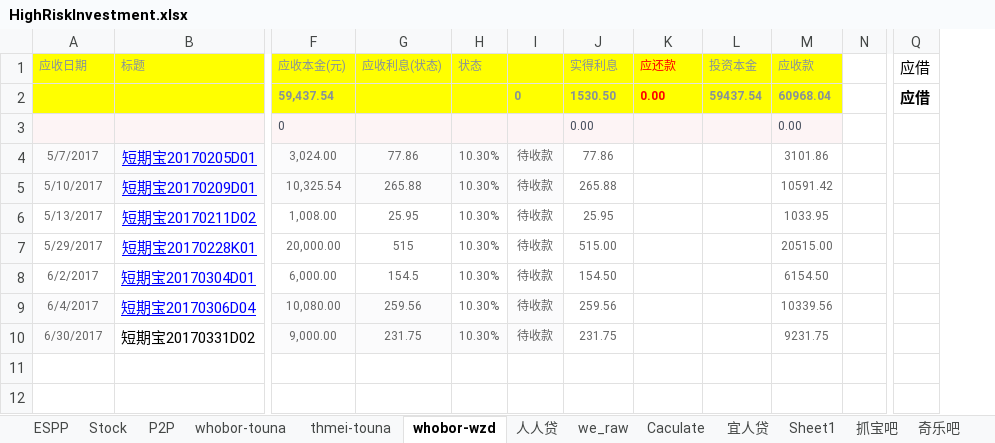
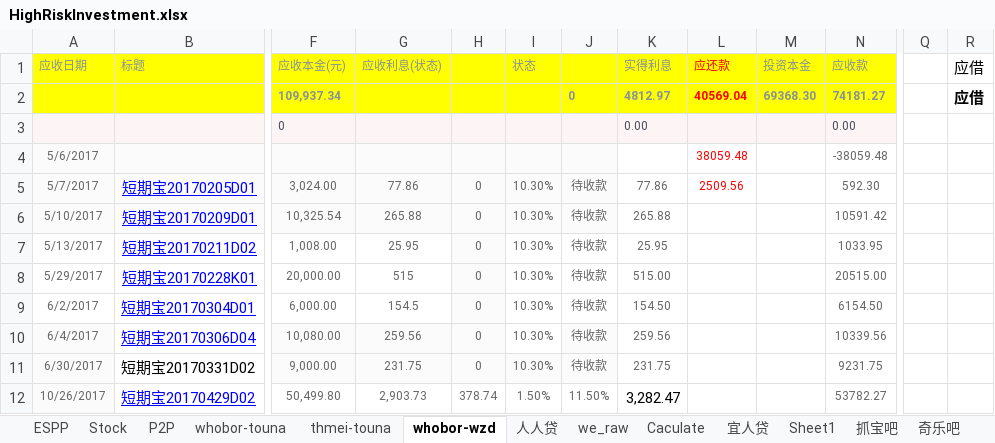
Before and after one commit to berniehu/Investment, an Excel workbook: HighRiskInvestment.xlsx, sheet whobor-wzd, drawn as a sheet; only a part is shown, gaps mark what is left out; values as stored, in another font and other column widths than the file's, no borders; removed rows and columns are numbered as before the commit, all else as after; rows hold the shown columns only; the diff names each change by its address in the sheet, - before the commit and + after, or states it on an @@ line.

```diff
--- a/HighRiskInvestment.xlsx (sheet whobor-wzd)
+++ b/HighRiskInvestment.xlsx (sheet whobor-wzd)
+column H, rows 5-11: all 0
-column N, empty
+column Q, empty
-row 2:  |  | 59,437.54 |  |  | 0 | 1530.50 | 0.00 | 59437.54 | 60968.04 |  | 应借
+row 2:  |  | 109,937.34 |  |  |  | 0 | 4812.97 | 40569.04 | 69368.30 | 74181.27 |  | 应借
+row 4: 5/6/2017 |  |  |  |  |  |  |  | 38059.48 |  | -38059.48
-L5 (应还款): (empty)
+L5 (应还款): 2509.56
-N5 (应收款): 3101.86
+N5 (应收款): 592.30
+row 12: 10/26/2017 | 短期宝20170429D02 | 50,499.80 | 2,903.73 | 378.74 | 1.50% | 11.50% | 3,282.47 |  |  | 53782.27
```
Also changed, not shown: sheet thmei-touna, sheet P2P, formulas that keep their value, charts or pictures.
